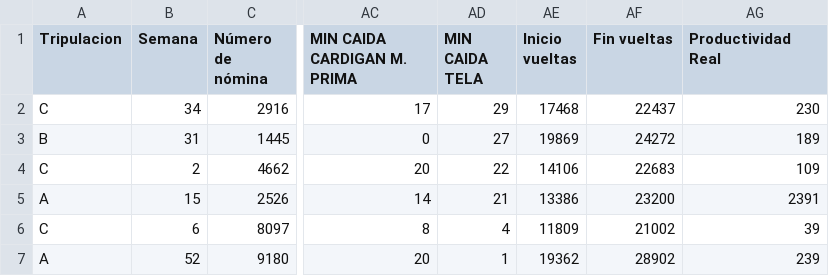
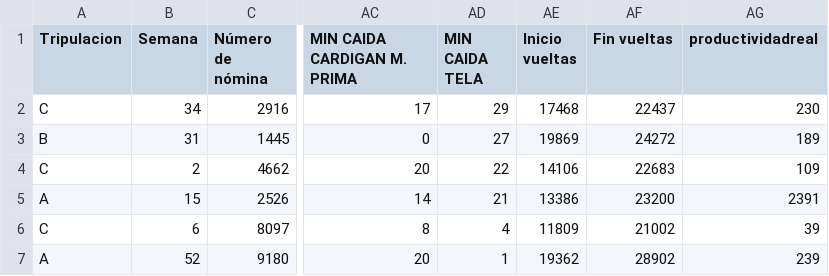
Before and after one commit to AFentanes/Chat_Maquinas, a CSV file: demo_productividad_maquinas.csv, drawn as a sheet; only a part is shown, gaps mark what is left out; the diff names each change by its address in the sheet, - before the commit and + after, or states it on an @@ line.

```diff
--- a/demo_productividad_maquinas.csv
+++ b/demo_productividad_maquinas.csv
-AG1: Productividad Real
+AG1: productividadreal
```
Also changed, not shown: 1 other file.
